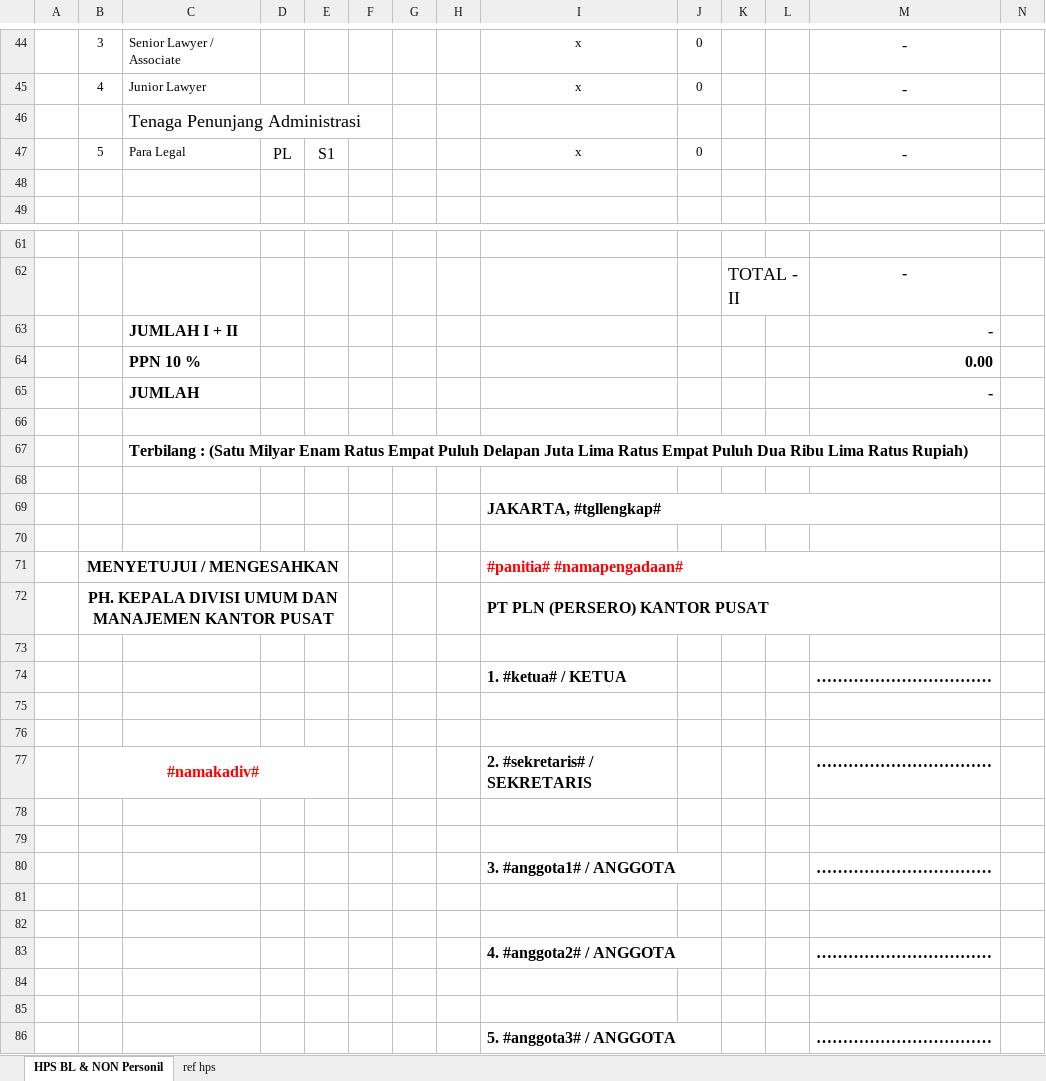
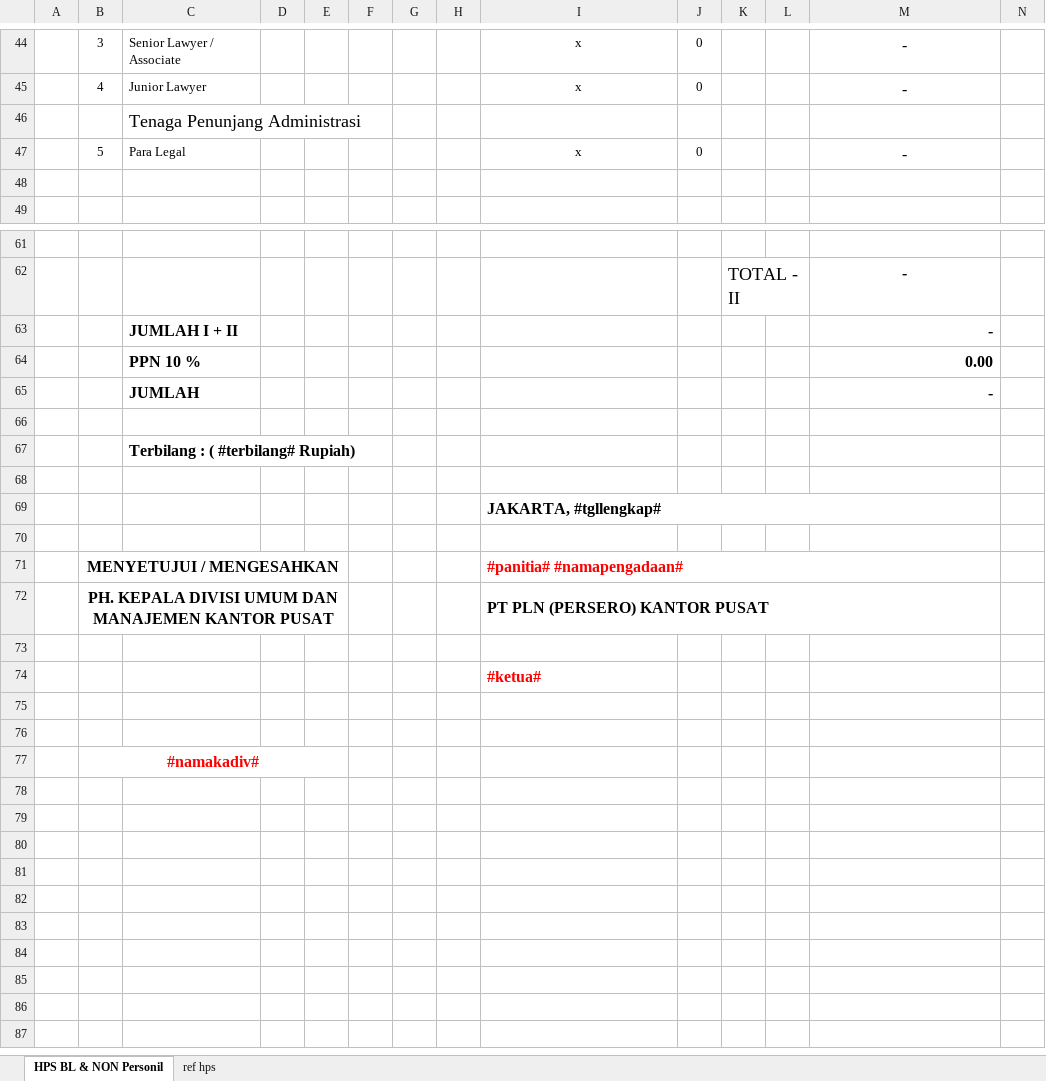
Before and after one commit to acmadi/plnBrotherhood, an Excel workbook: templates/HPS Jasa.xlsx, sheet HPS BL & NON Personil, drawn as a sheet; only a part is shown, gaps mark what is left out; values as stored, in another font and other column widths than the file's, no borders; removed rows and columns are numbered as before the commit, all else as after; rows hold the shown columns only; the diff names each change by its address in the sheet, - before the commit and + after, or states it on an @@ line.

Commit message:
edit xlsx controller

```diff
--- a/templates/HPS Jasa.xlsx (sheet HPS BL & NON Personil)
+++ b/templates/HPS Jasa.xlsx (sheet HPS BL & NON Personil)
-D47: PL
+D47: (empty)
-E47: S1
+E47: (empty)
-C67: Terbilang : (Satu Milyar Enam Ratus Empat Puluh Delapan Juta Lima Ratus Empat Puluh Dua Ribu Lima Ratus Rupiah)
+C67: Terbilang : ( #terbilang# Rupiah)
-row 74:  |  |  |  |  |  |  |  | 1. #ketua# / KETUA |  |  |  | ……………………………
+row 74:  |  |  |  |  |  |  |  | #ketua#
-row 77:  | #namakadiv# |  |  |  |  |  |  | 2. #sekretaris# / SEKRETARIS |  |  |  | ……………………………
-B77: (empty)
+B77: #namakadiv#
+B77:E77 merged
-row 79: (empty)
-row 80:  |  |  |  |  |  |  |  | 3. #anggota1# / ANGGOTA |  |  |  | ……………………………
-row 81: (empty)
-row 82: (empty)
-row 83:  |  |  |  |  |  |  |  | 4. #anggota2# / ANGGOTA |  |  |  | ……………………………
-row 84: (empty)
-row 85: (empty)
-row 86:  |  |  |  |  |  |  |  | 5. #anggota3# / ANGGOTA |  |  |  | ……………………………
```
Also changed, not shown: templates/HPS Barang.xlsx, 4 other files.
